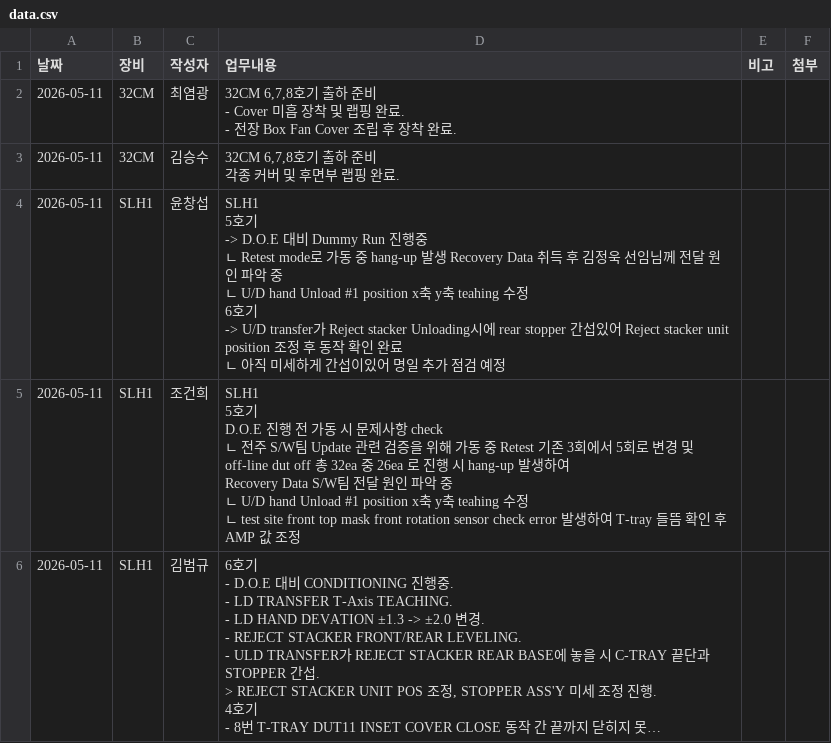
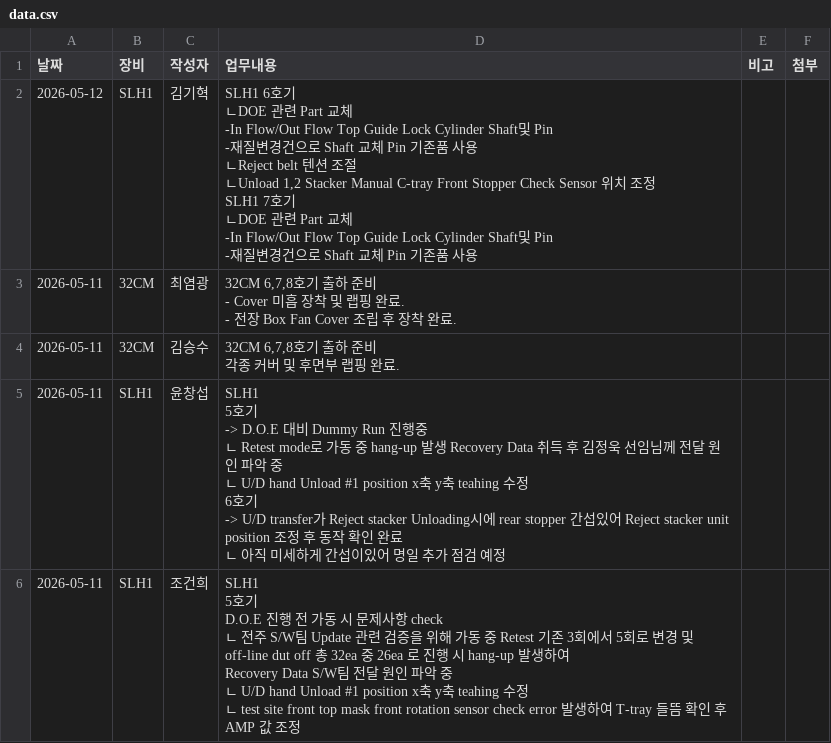
Before and after one commit to Saltlightchoi/my-work-log, a CSV file: data.csv, drawn as a sheet; only a part is shown; the shorter side is filled out with more unchanged rows; long unchanged cells end in …; the diff covers the shown part only.

Commit message:
Add Log: 2026-05-12

```diff
--- a/data.csv
+++ b/data.csv
@@ -1,2 +1,15 @@
 날짜,장비,작성자,업무내용,비고,첨부
+2026-05-12,SLH1,김기혁,"SLH1 6호기
+ㄴDOE 관련 Part 교체
+-In Flow/Out Flow Top Guide Lock Cylinder Shaft및 Pin
+-재질변경건으로 Shaft 교체 Pin 기존품 사용
+
+ㄴReject belt 텐션 조절
+
+ㄴUnload 1,2 Stacker Manual C-tray Front Stopper Check Sensor 위치 조정
+
+SLH1 7호기
+ㄴDOE 관련 Part 교체
+-In Flow/Out Flow Top Guide Lock Cylinder Shaft및 Pin
+-재질변경건으로 Shaft 교체 Pin 기존품 사용",,
 2026-05-11,32CM,최염광,"32CM 6,7,8호기 출하 준비
```
Also changed, not shown: 2 edited cells elsewhere in this file.
